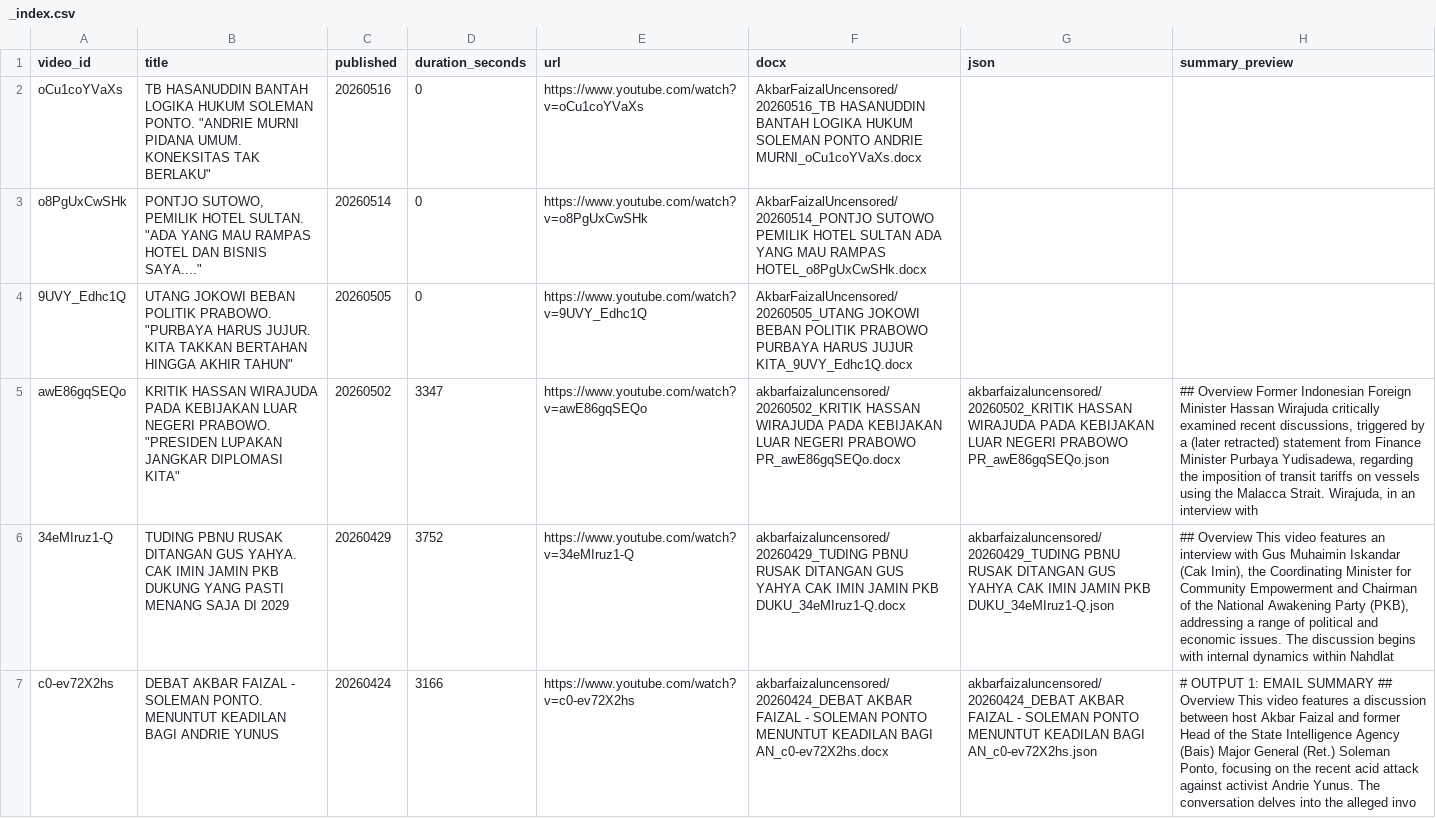
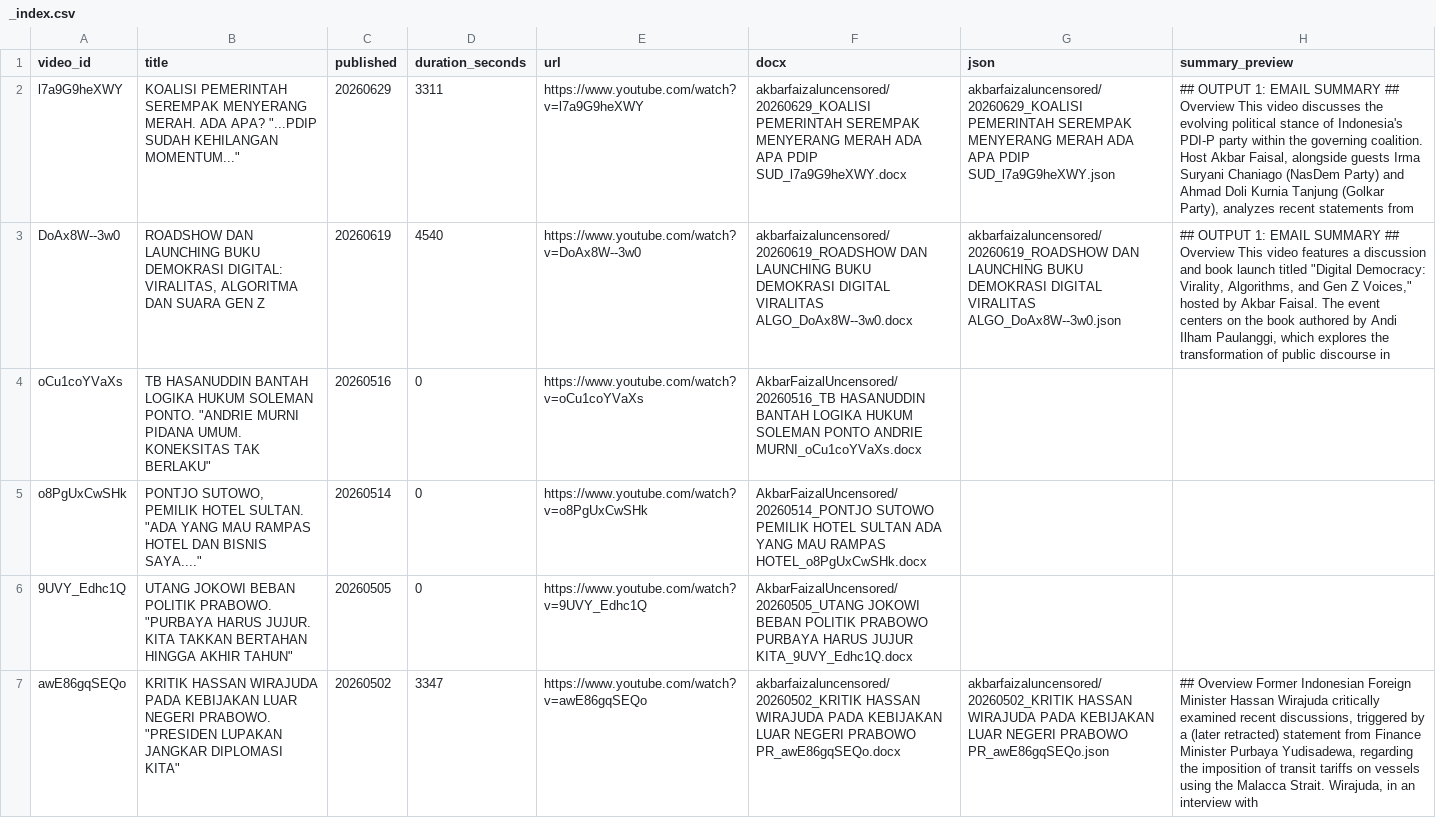
Before and after one commit to rattanarcher/YT-Summariser, a CSV file: archive/akbarfaizaluncensored/_index.csv, drawn as a sheet; only a part is shown; the shorter side is filled out with more unchanged rows; the diff names each change by its address in the sheet, - before the commit and + after, or states it on an @@ line.

```diff
--- a/archive/akbarfaizaluncensored/_index.csv
+++ b/archive/akbarfaizaluncensored/_index.csv
+row 2: l7a9G9heXWY | KOALISI PEMERINTAH SEREMPAK MENYERANG MERAH. ADA APA? "...PDIP SUDAH KEHILANGAN MOMENTUM..." | 20260629 | 3311 | https://www.youtube.com/watch?v=l7a9G9heXWY | akbarfaizaluncensored/20260629_KOALISI PEMERINTAH SEREMPAK MENYERANG MERAH ADA APA PDIP SUD_l7a9G9heXWY.docx | akbarfaizaluncensored/20260629_KOALISI PEMERINTAH SEREMPAK MENYERANG MERAH ADA APA PDIP SUD_l7a9G9heXWY.json | ## OUTPUT 1: EMAIL SUMMARY ## Overview This video discusses the evolving political stance of Indonesia's PDI-P party within the governing coalition. Host Akbar Faisal, alongside guests Irma Suryani Chaniago (NasDem Party) and Ahmad Doli Kurnia Tanjung (Golkar Party), analyzes recent statements from
+row 3: DoAx8W--3w0 | ROADSHOW DAN LAUNCHING BUKU DEMOKRASI DIGITAL: VIRALITAS, ALGORITMA DAN SUARA GEN Z | 20260619 | 4540 | https://www.youtube.com/watch?v=DoAx8W--3w0 | akbarfaizaluncensored/20260619_ROADSHOW DAN LAUNCHING BUKU DEMOKRASI DIGITAL VIRALITAS ALGO_DoAx8W--3w0.docx | akbarfaizaluncensored/20260619_ROADSHOW DAN LAUNCHING BUKU DEMOKRASI DIGITAL VIRALITAS ALGO_DoAx8W--3w0.json | ## OUTPUT 1: EMAIL SUMMARY ## Overview This video features a discussion and book launch titled "Digital Democracy: Virality, Algorithms, and Gen Z Voices," hosted by Akbar Faisal. The event centers on the book authored by Andi Ilham Paulanggi, which explores the transformation of public discourse in
```
Also changed, not shown: 6 other files.
